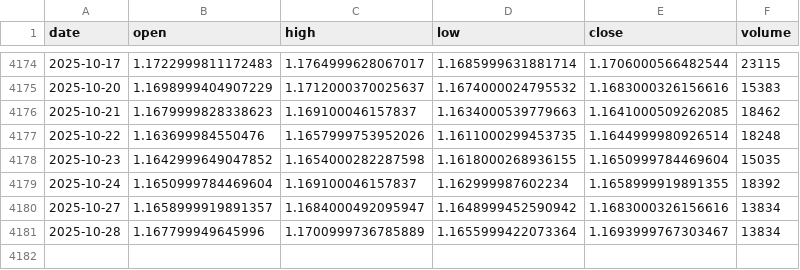
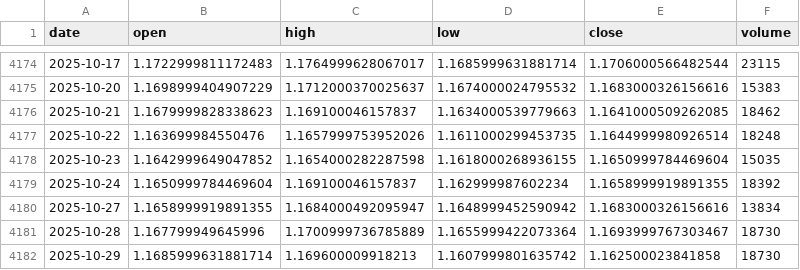
Before and after one commit to LukeGSW/AnalisiCiclica-M6E, a CSV file: data/M6E=F/historical_data.csv, drawn as a sheet; only a part is shown, gaps mark what is left out.

```diff
--- a/data/M6E=F/historical_data.csv
+++ b/data/M6E=F/historical_data.csv
@@ -4179,3 +4179,4 @@ date,open,high,low,close,volume
 2025-10-24,1.1650999784469604,1.169100046157837,1.162999987602234,1.1658999919891355,18392
-2025-10-27,1.1658999919891357,1.1684000492095947,1.1648999452590942,1.1683000326156616,13834
-2025-10-28,1.167799949645996,1.1700999736785889,1.1655999422073364,1.1693999767303467,13834
+2025-10-27,1.1658999919891355,1.1684000492095947,1.1648999452590942,1.1683000326156616,13834
+2025-10-28,1.167799949645996,1.1700999736785889,1.1655999422073364,1.1693999767303467,18730
+2025-10-29,1.1685999631881714,1.169600009918213,1.1607999801635742,1.162500023841858,18730
```
Also changed, not shown: data/M6E=F/signals.csv, 3 other files.
